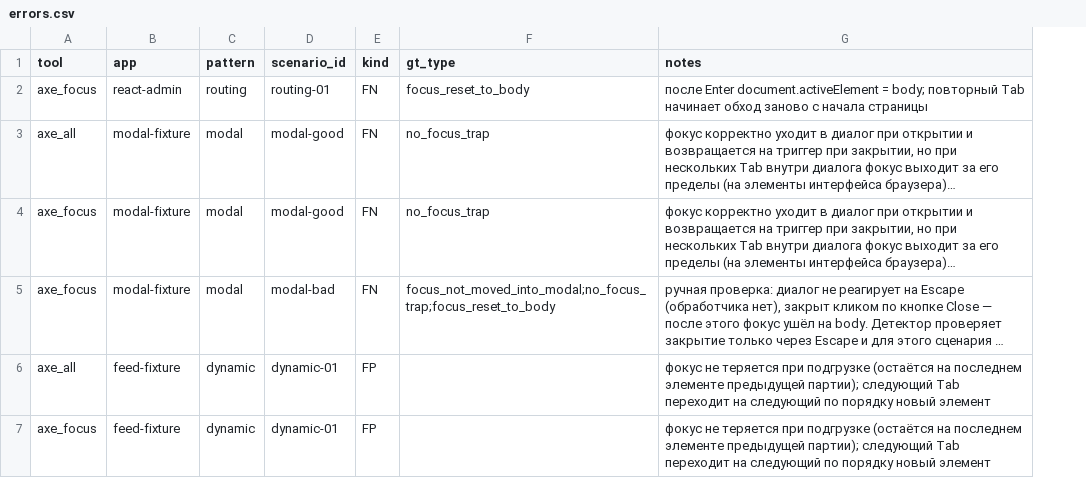
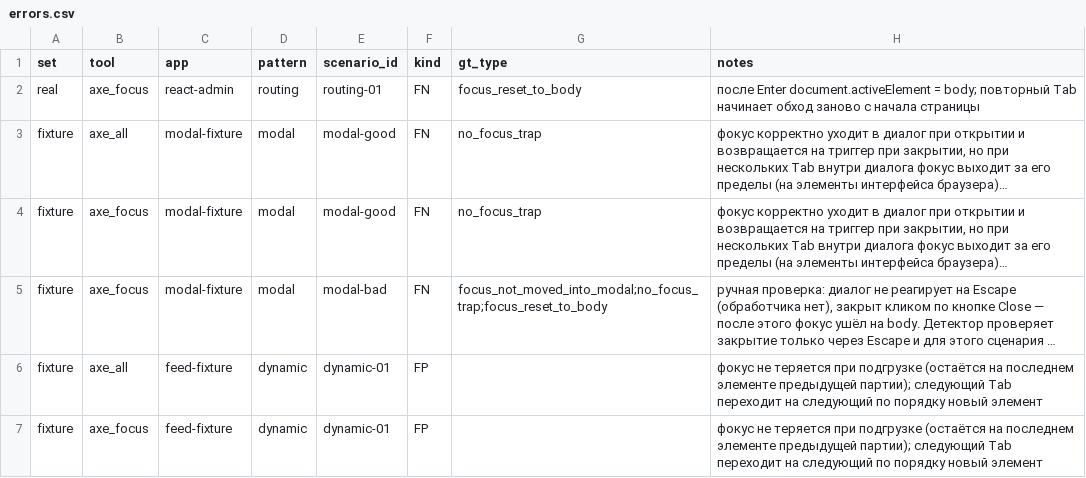
Before and after one commit to kleprer/diploma, a CSV file: data/results/errors.csv, drawn as a sheet; long unchanged cells end in …; the diff names each change by its address in the sheet, - before the commit and + after, or states it on an @@ line.

```diff
--- a/data/results/errors.csv
+++ b/data/results/errors.csv
+column A (set), rows 2-7: real | fixture | fixture | fixture | fixture | fixture
```
Also changed, not shown: data/ground-truth.csv, 2 other files.
